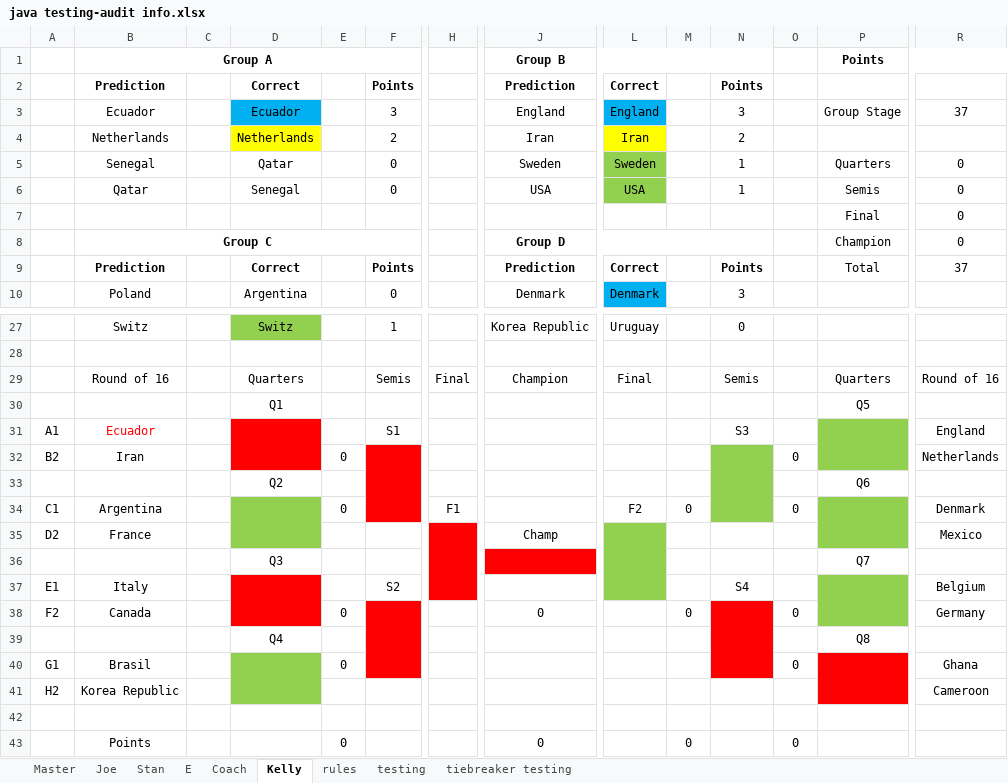
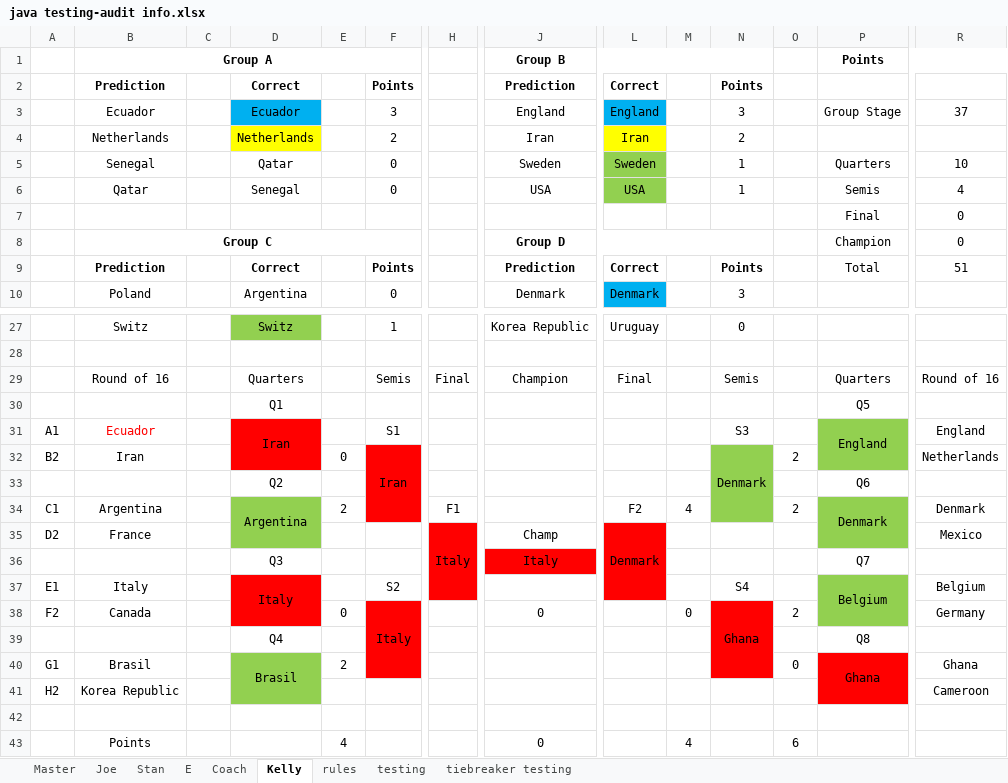
Before and after one commit to jpcollins19/world-cup-heroku, an Excel workbook: excel docs/java testing-audit info.xlsx, sheet Kelly, drawn as a sheet; only a part is shown, gaps mark what is left out; values as stored, in another font and other column widths than the file's, no borders; the diff names each change by its address in the sheet, - before the commit and + after, or states it on an @@ line.

```diff
--- a/excel docs/java testing-audit info.xlsx (sheet Kelly)
+++ b/excel docs/java testing-audit info.xlsx (sheet Kelly)
-R5: 0
+R5: 10
-R6: 0
+R6: 4
-R9: 37
+R9: 51
-D31: (empty)
+D31: Iran
-P31: (empty)
+P31: England
-F32: (empty)
+F32: Iran
-N32: (empty)
+N32: Denmark
-O32: 0
+O32: 2
-D34: (empty)
+D34: Argentina
-E34: 0
+E34: 2
-M34: 0
+M34: 4
-O34: 0
+O34: 2
-P34: (empty)
+P34: Denmark
-H35: (empty)
+H35: Italy
-L35: (empty)
+L35: Denmark
-L35:L37 fill: #92D050
+L35:L37 fill: #FF0000
-J36: (empty)
+J36: Italy
-D37: (empty)
+D37: Italy
-P37: (empty)
+P37: Belgium
-F38: (empty)
+F38: Italy
-N38: (empty)
+N38: Ghana
-O38: 0
+O38: 2
-D40: (empty)
+D40: Brasil
-E40: 0
+E40: 2
-P40: (empty)
+P40: Ghana
-E43: 0
+E43: 4
-M43: 0
+M43: 4
-O43: 0
+O43: 6
```
Also changed, not shown: sheet Stan, sheet Joe, sheet Coach, sheet E, sheet Master, 27 other files.
